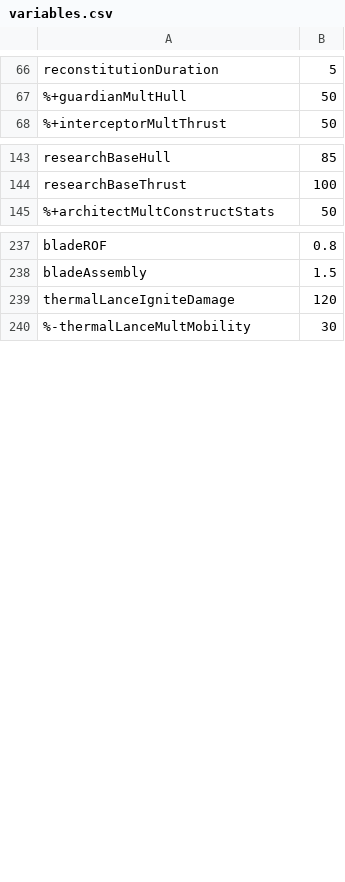
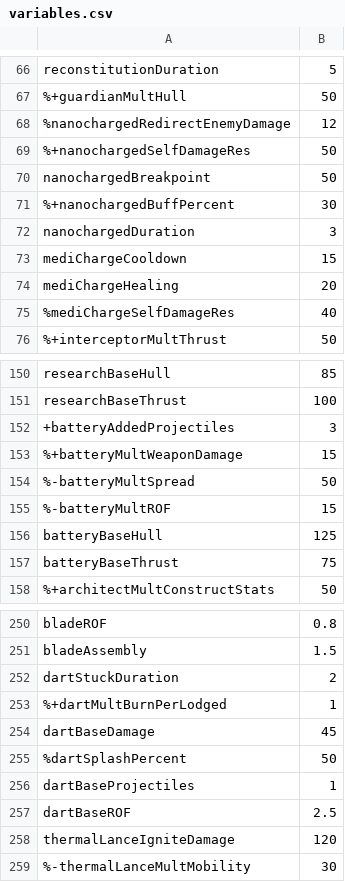
Before and after one commit to Gent8/nova-drift-cheatsheet, a CSV file: docs/variables.csv, drawn as a sheet; only a part is shown, gaps mark what is left out; the diff covers the shown part only.

```diff
--- a/docs/variables.csv
+++ b/docs/variables.csv
@@ -67,2 +67,10 @@ reconstitutionDuration,5
 %+guardianMultHull,50
+%nanochargedRedirectEnemyDamage,12
+%+nanochargedSelfDamageRes,50
+nanochargedBreakpoint,50
+%+nanochargedBuffPercent,30
+nanochargedDuration,3
+mediChargeCooldown,15
+mediChargeHealing,20
+%mediChargeSelfDamageRes,40
 %+interceptorMultThrust,50
@@ -144,2 +151,8 @@ researchBaseHull,85
 researchBaseThrust,100
++batteryAddedProjectiles,3
+%+batteryMultWeaponDamage,15
+%-batteryMultSpread,50
+%-batteryMultROF,15
+batteryBaseHull,125
+batteryBaseThrust,75
 %+architectMultConstructStats,50
@@ -238,2 +251,8 @@ bladeROF,0.8
 bladeAssembly,1.5
+dartStuckDuration,2
+%+dartMultBurnPerLodged,1
+dartBaseDamage,45
+%dartSplashPercent,50
+dartBaseProjectiles,1
+dartBaseROF,2.5
 thermalLanceIgniteDamage,120
```
Also changed, not shown: 8 added rows, 1 removed row and 7 edited cells elsewhere in this file, src/ModName.csv, 13 other files.
